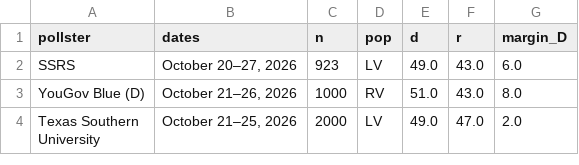
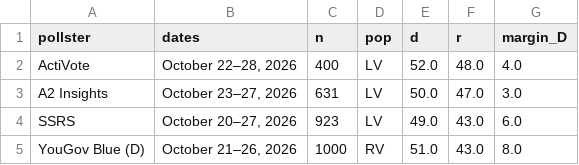
Before and after one commit to sujaynadkarni/texas-senate-forecast-2026, a CSV file: data/polls_senate.csv, drawn as a sheet; only a part is shown; the shorter side is filled out with more unchanged rows; the diff names each change by its address in the sheet, - before the commit and + after, or states it on an @@ line.

```diff
--- a/data/polls_senate.csv
+++ b/data/polls_senate.csv
+row 2: ActiVote | October 22–28, 2026 | 400 | LV | 52.0 | 48.0 | 4.0
+row 3: A2 Insights | October 23–27, 2026 | 631 | LV | 50.0 | 47.0 | 3.0
```
Also changed, not shown: 11 other files.
